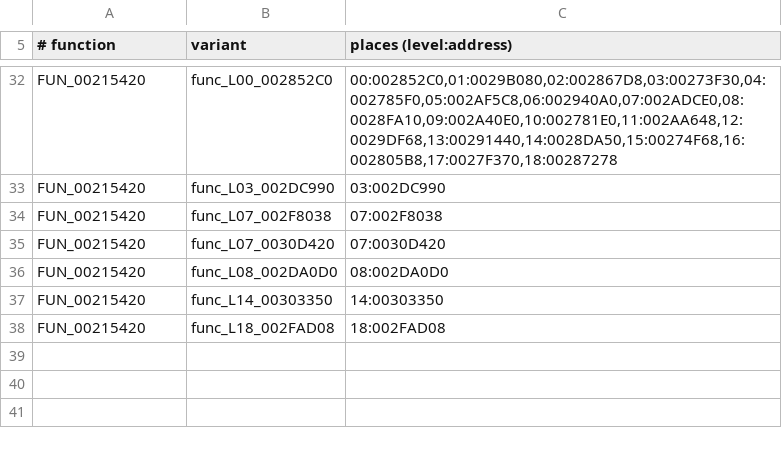
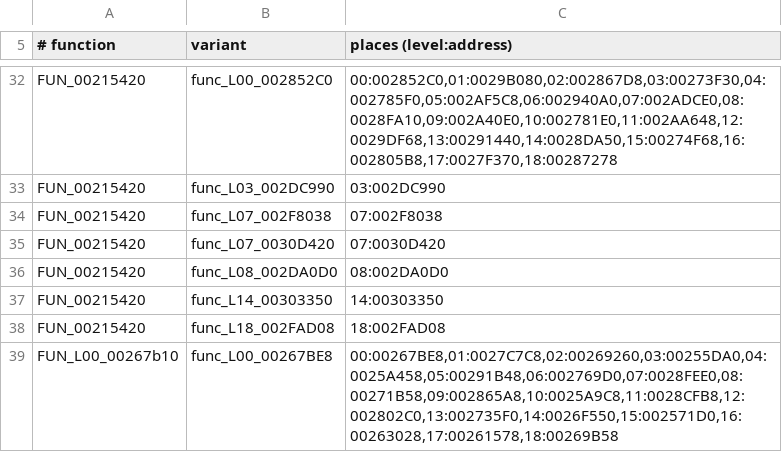
Before and after one commit to BIGGZ22/OpenRAC-NX, a TSV file: port/game/rac1-ntsc/split_places.tsv, drawn as a sheet; only a part is shown, gaps mark what is left out; the diff names each change by its address in the sheet, - before the commit and + after, or states it on an @@ line.

```diff
--- a/port/game/rac1-ntsc/split_places.tsv
+++ b/port/game/rac1-ntsc/split_places.tsv
+row 39: FUN_L00_00267b10 | func_L00_00267BE8 | 00:00267BE8,01:0027C7C8,02:00269260,03:00255DA0,04:0025A458,05:00291B48,06:002769D0,07:0028FEE0,08:00271B58,09:002865A8,10:0025A9C8,11:0028CFB8,12:002802C0,13:002735F0,14:0026F550,15:002571D0,16:00263028,17:00261578,18:00269B58
```
